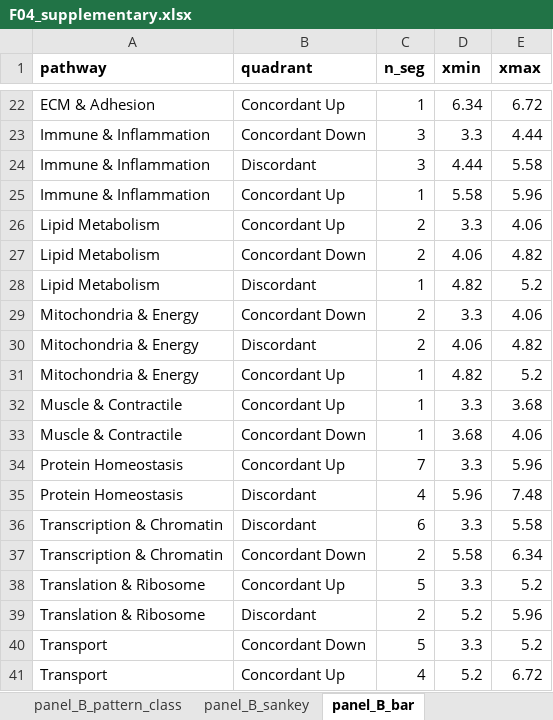
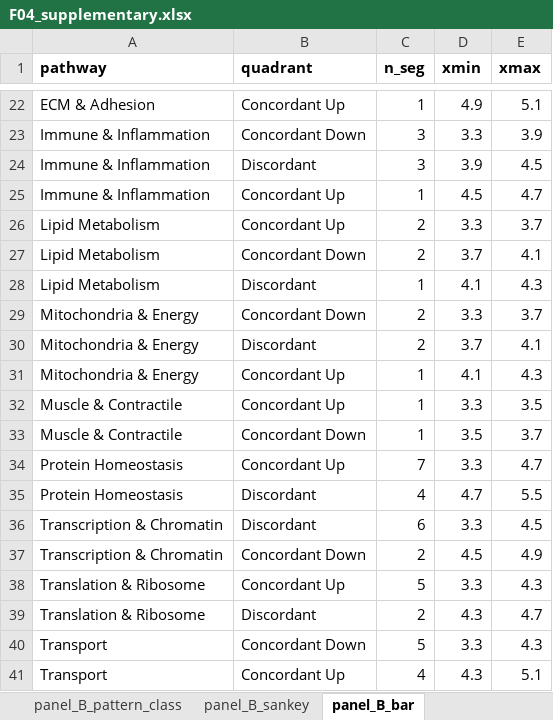
Before and after one commit to Dustyn-T-Lewis/YvO_2025, an Excel workbook: 04_Figures/F04/c_data/F04_supplementary.xlsx, sheet panel_B_bar, drawn as a sheet; only a part is shown, gaps mark what is left out; values as stored, in another font and other column widths than the file's, no borders; the diff covers the shown part only; the diff names each change by its address in the sheet, - before the commit and + after, or states it on an @@ line.

Commit message:
Refine F04 panel B layout
- widen F04 heatmap left (TILE_W 0.833, x_sig 0.27 via new cfg knobs;
  right edge anchored at HEAT_RIGHT)
- fill F04 bar plot to X_BAR_MAX (bar_scale 0.46, bar_ref_width 14)
- extend pathway row bg stripes to right edge (engine; affects F04 + F05)
- F05 panel B bottom margin 4mm -> 8mm for breathing room

```diff
--- a/04_Figures/F04/c_data/F04_supplementary.xlsx (sheet panel_B_bar)
+++ b/04_Figures/F04/c_data/F04_supplementary.xlsx (sheet panel_B_bar)
-D22 (xmin): 6.34
+D22 (xmin): 4.9
-E22 (xmax): 6.72
+E22 (xmax): 5.1
-E23 (xmax): 4.44
+E23 (xmax): 3.9
-D24 (xmin): 4.44
+D24 (xmin): 3.9
-E24 (xmax): 5.58
+E24 (xmax): 4.5
-D25 (xmin): 5.58
+D25 (xmin): 4.5
-E25 (xmax): 5.96
+E25 (xmax): 4.7
-E26 (xmax): 4.06
+E26 (xmax): 3.7
-D27 (xmin): 4.06
+D27 (xmin): 3.7
-E27 (xmax): 4.82
+E27 (xmax): 4.1
-D28 (xmin): 4.82
+D28 (xmin): 4.1
-E28 (xmax): 5.2
+E28 (xmax): 4.3
-E29 (xmax): 4.06
+E29 (xmax): 3.7
-D30 (xmin): 4.06
+D30 (xmin): 3.7
-E30 (xmax): 4.82
+E30 (xmax): 4.1
-D31 (xmin): 4.82
+D31 (xmin): 4.1
-E31 (xmax): 5.2
+E31 (xmax): 4.3
-E32 (xmax): 3.68
+E32 (xmax): 3.5
-D33 (xmin): 3.68
+D33 (xmin): 3.5
-E33 (xmax): 4.06
+E33 (xmax): 3.7
-E34 (xmax): 5.96
+E34 (xmax): 4.7
-D35 (xmin): 5.96
+D35 (xmin): 4.7
-E35 (xmax): 7.48
+E35 (xmax): 5.5
-E36 (xmax): 5.58
+E36 (xmax): 4.5
-D37 (xmin): 5.58
+D37 (xmin): 4.5
-E37 (xmax): 6.34
+E37 (xmax): 4.9
-E38 (xmax): 5.2
+E38 (xmax): 4.3
-D39 (xmin): 5.2
+D39 (xmin): 4.3
-E39 (xmax): 5.96
+E39 (xmax): 4.7
-E40 (xmax): 5.2
+E40 (xmax): 4.3
-D41 (xmin): 5.2
+D41 (xmin): 4.3
-E41 (xmax): 6.72
+E41 (xmax): 5.1
```
Also changed, not shown: 35 edited cells elsewhere in this sheet, 04_Figures/F05/c_data/F05_supplementary.xlsx, 12 other files.
